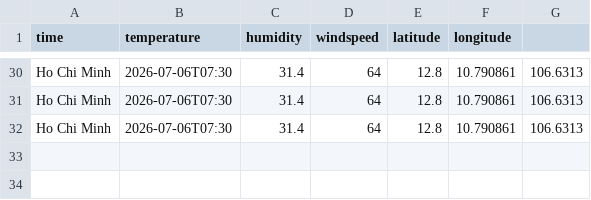
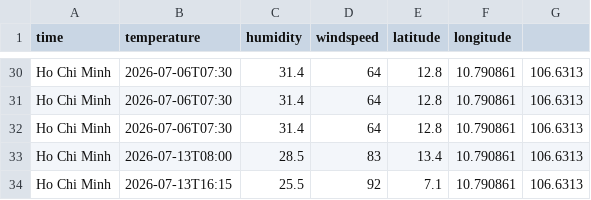
Before and after one commit to lmquan2005/smart-city-platform, a CSV file: data/raw/weather.csv, drawn as a sheet; only a part is shown, gaps mark what is left out.

```diff
--- a/data/raw/weather.csv
+++ b/data/raw/weather.csv
@@ -32 +32,3 @@ Ho Chi Minh,2026-07-06T07:30,31.4,64,12.8,10.790861,106.6313
 Ho Chi Minh,2026-07-06T07:30,31.4,64,12.8,10.790861,106.6313
+Ho Chi Minh,2026-07-13T08:00,28.5,83,13.4,10.790861,106.6313
+Ho Chi Minh,2026-07-13T16:15,25.5,92,7.1,10.790861,106.6313
```
Also changed, not shown: 17 other files.
